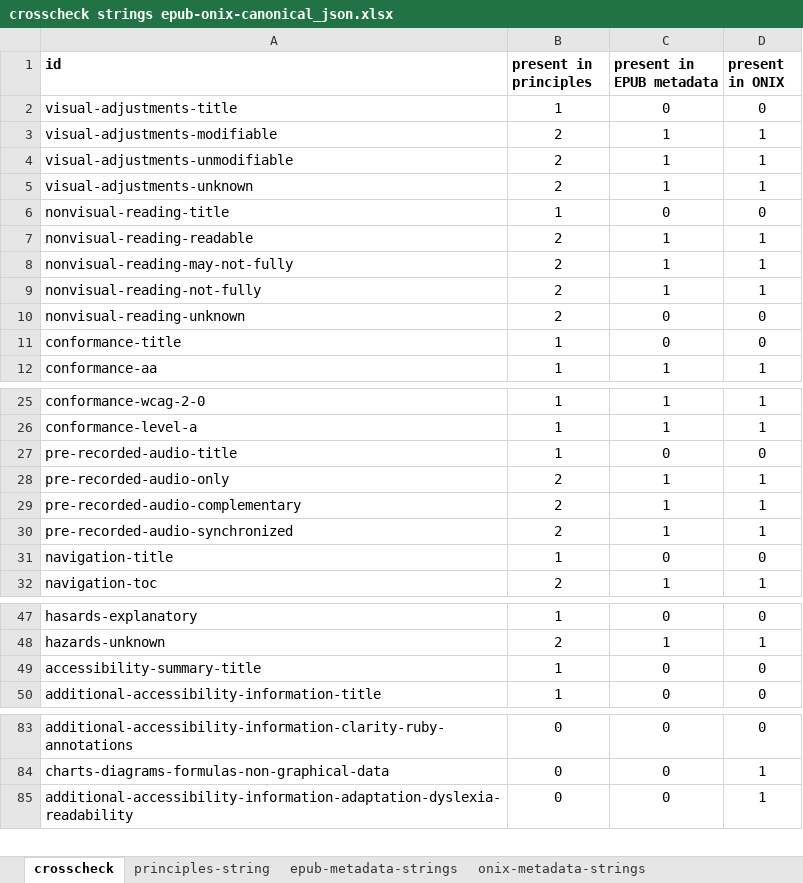
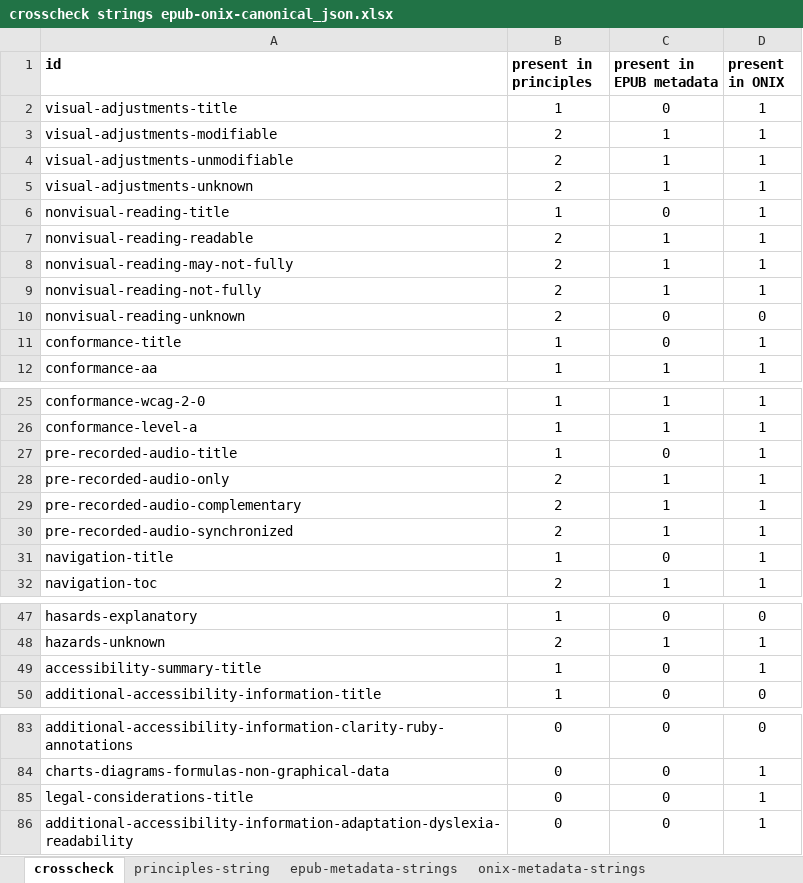
Before and after one commit to w3c/publ-a11y, an Excel workbook: UX-Guide-Metadata/draft/localizations/crosscheck strings epub-onix-canonical_json.xlsx, sheet crosscheck, drawn as a sheet; only a part is shown, gaps mark what is left out; values as stored, in another font and other column widths than the file's, no borders; conditional formats not drawn; the diff covers the shown part only; the diff names each change by its address in the sheet, - before the commit and + after, or states it on an @@ line.

Commit message:
Updating crosscheck spreadsheet

```diff
--- a/UX-Guide-Metadata/draft/localizations/crosscheck strings epub-onix-canonical_json.xlsx (sheet crosscheck)
+++ b/UX-Guide-Metadata/draft/localizations/crosscheck strings epub-onix-canonical_json.xlsx (sheet crosscheck)
-D2 (present in ONIX): 0
+D2 (present in ONIX): 1
-D6 (present in ONIX): 0
+D6 (present in ONIX): 1
-D11 (present in ONIX): 0
+D11 (present in ONIX): 1
-D27 (present in ONIX): 0
+D27 (present in ONIX): 1
-D31 (present in ONIX): 0
+D31 (present in ONIX): 1
-D49 (present in ONIX): 0
+D49 (present in ONIX): 1
+row 85: legal-considerations-title | 0 | 0 | 1
```
Also changed, not shown: 2 edited cells elsewhere in this sheet, sheet onix-metadata-strings, formulas that keep their value.
